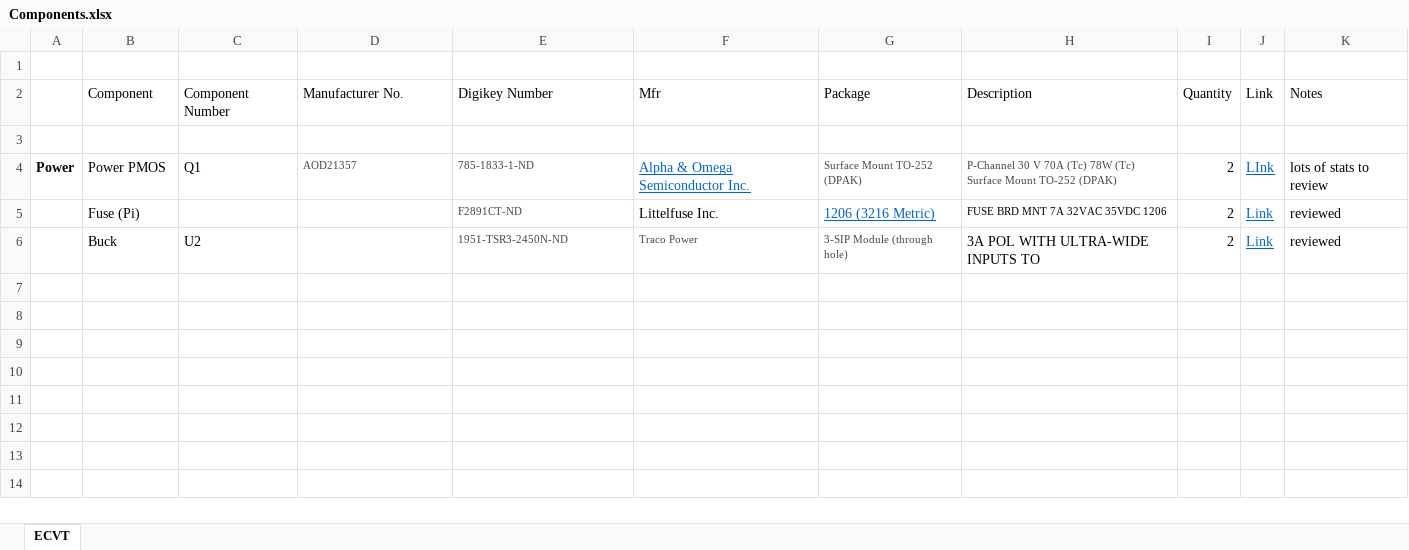
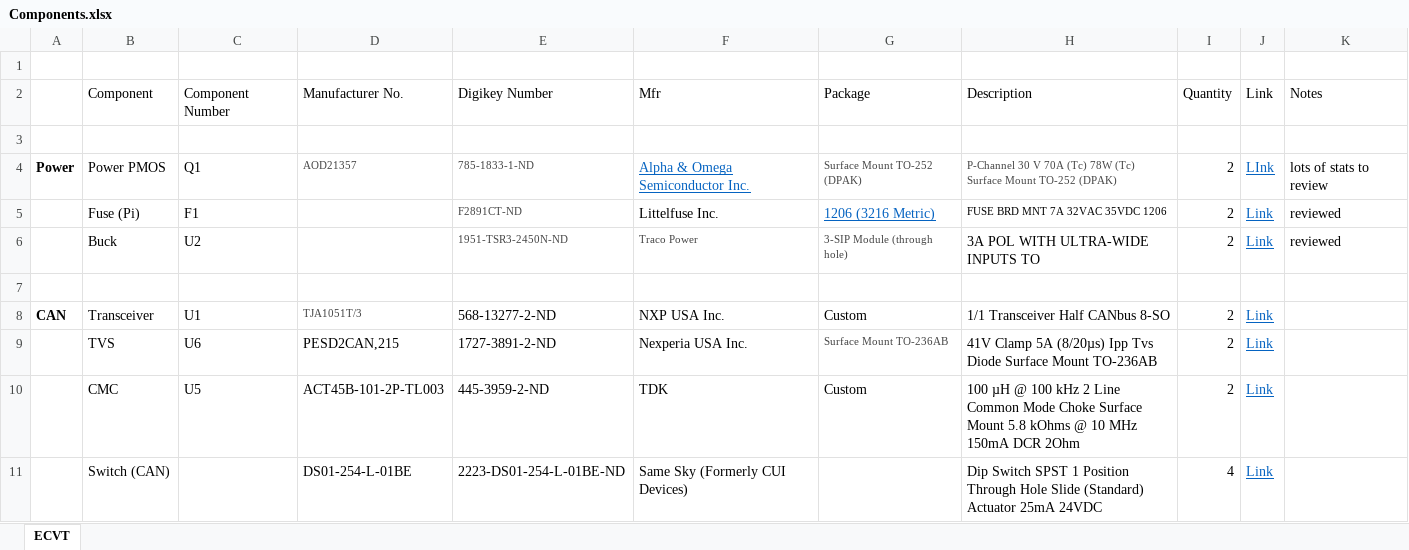
Before and after one commit to NU-Baja-SAE/hardware, an Excel workbook: Components.xlsx, sheet ECVT, drawn as a sheet; values as stored, in another font and other column widths than the file's, no borders; the diff names each change by its address in the sheet, - before the commit and + after, or states it on an @@ line.

```diff
--- a/Components.xlsx (sheet ECVT)
+++ b/Components.xlsx (sheet ECVT)
-C5: (empty)
+C5: F1
+row 7: (empty)
+row 8: CAN | Transceiver | U1 | TJA1051T/3 | 568-13277-2-ND | NXP USA Inc. | Custom | 1/1 Transceiver Half CANbus 8-SO | 2 | Link
+row 9:  | TVS | U6 | PESD2CAN,215 | 1727-3891-2-ND | Nexperia USA Inc. | Surface Mount TO-236AB | 41V Clamp 5A (8/20µs) Ipp Tvs Diode Surface Mount TO-236AB | 2 | Link
+row 10:  | CMC | U5 | ACT45B-101-2P-TL003 | 445-3959-2-ND | TDK | Custom | 100 µH @ 100 kHz 2 Line Common Mode Choke Surface Mount 5.8 kOhms @ 10 MHz 150mA DCR 2Ohm | 2 | Link
+row 11:  | Switch (CAN) |  | DS01-254-L-01BE | 2223-DS01-254-L-01BE-ND | Same Sky (Formerly CUI Devices) |  | Dip Switch SPST 1 Position Through Hole Slide (Standard) Actuator 25mA 24VDC | 4 | Link
```
Also changed, not shown: 3 other files.
